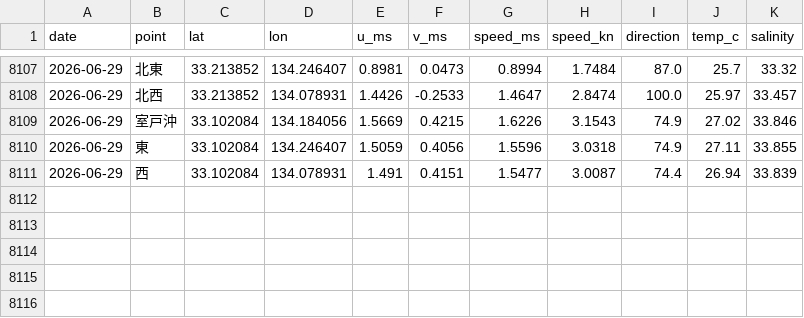
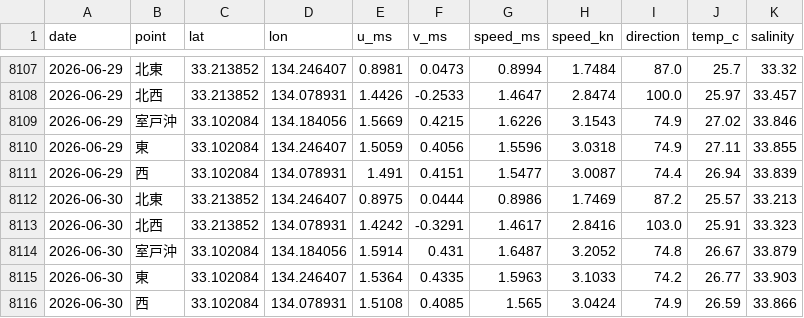
Before and after one commit to supergonti/fishing-system-muroto, a CSV file: shared/current/muroto/muroto_offshore_current_all.csv, drawn as a sheet; only a part is shown, gaps mark what is left out; the diff names each change by its address in the sheet, - before the commit and + after, or states it on an @@ line.

```diff
--- a/shared/current/muroto/muroto_offshore_current_all.csv
+++ b/shared/current/muroto/muroto_offshore_current_all.csv
+row 8112: 2026-06-30 | 北東 | 33.213852 | 134.246407 | 0.8975 | 0.0444 | 0.8986 | 1.7469 | 87.2 | 25.57 | 33.213
+row 8113: 2026-06-30 | 北西 | 33.213852 | 134.078931 | 1.4242 | -0.3291 | 1.4617 | 2.8416 | 103.0 | 25.91 | 33.323
+row 8114: 2026-06-30 | 室戸沖 | 33.102084 | 134.184056 | 1.5914 | 0.431 | 1.6487 | 3.2052 | 74.8 | 26.67 | 33.879
+row 8115: 2026-06-30 | 東 | 33.102084 | 134.246407 | 1.5364 | 0.4335 | 1.5963 | 3.1033 | 74.2 | 26.77 | 33.903
+row 8116: 2026-06-30 | 西 | 33.102084 | 134.078931 | 1.5108 | 0.4085 | 1.565 | 3.0424 | 74.9 | 26.59 | 33.866
```
Also changed, not shown: 1 other file.
